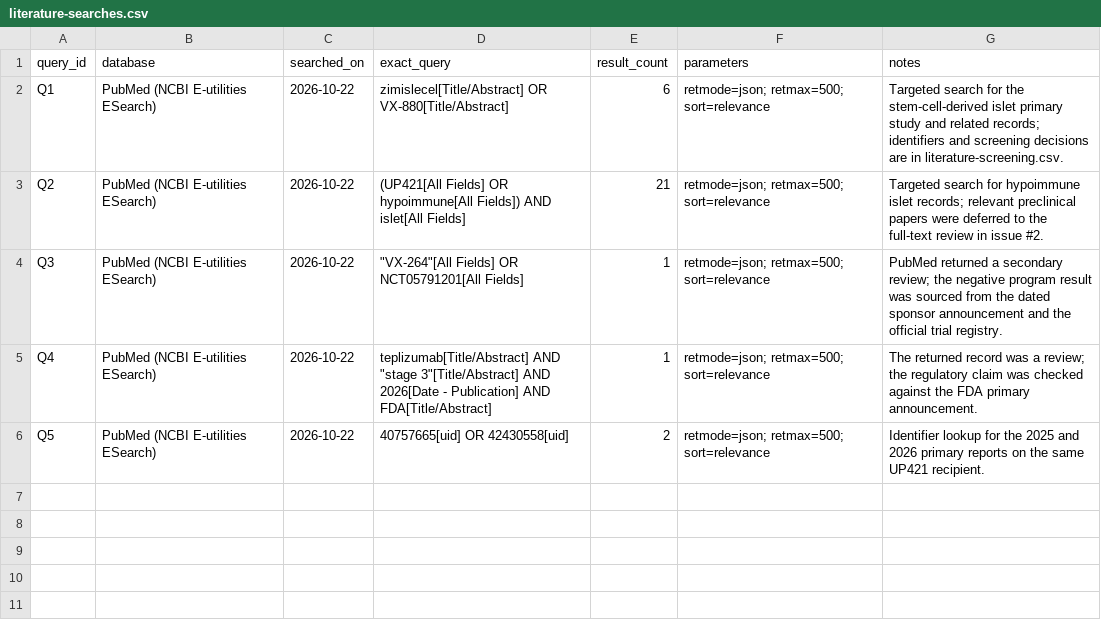
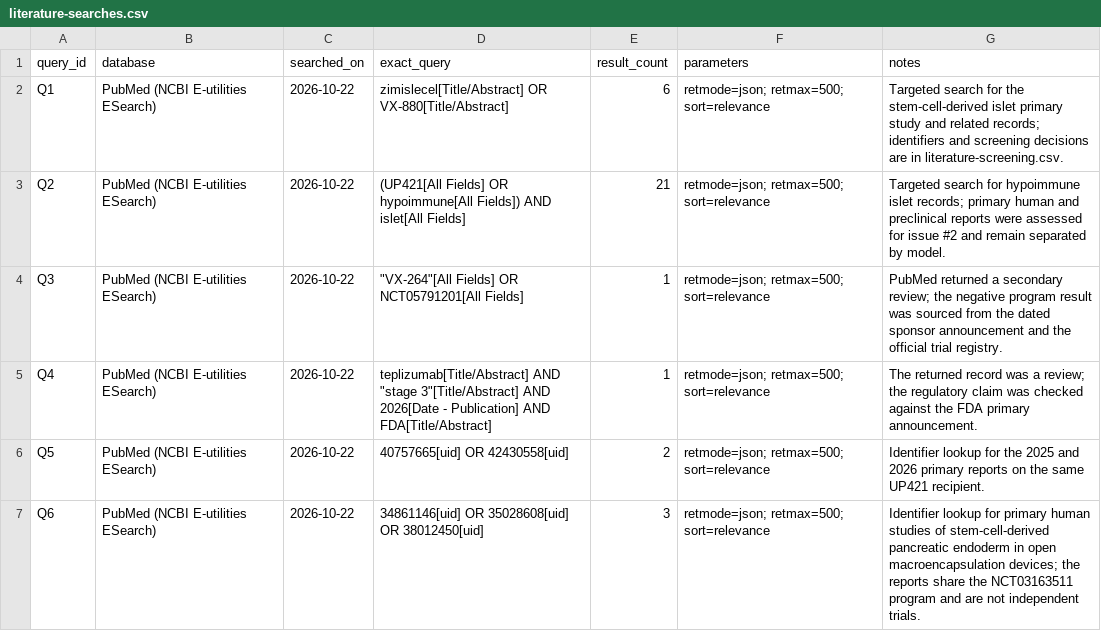
Before and after one commit to aditmer/type1-diabetes-cure-research, a CSV file: data/literature-searches.csv, drawn as a sheet.

```diff
--- a/data/literature-searches.csv
+++ b/data/literature-searches.csv
@@ -2,3 +2,3 @@ query_id,database,searched_on,exact_query,result_count,parameters,notes
 Q1,PubMed (NCBI E-utilities ESearch),2026-10-22,zimislecel[Title/Abstract] OR VX-880[Title/Abstract],6,retmode=json; retmax=500; sort=relevance,Targeted search for the stem-cell-derived islet primary study and related records; identifiers and screening decisions are in literature-screening.csv.
-Q2,PubMed (NCBI E-utilities ESearch),2026-10-22,(UP421[All Fields] OR hypoimmune[All Fields]) AND islet[All Fields],21,retmode=json; retmax=500; sort=relevance,Targeted search for hypoimmune islet records; relevant preclinical papers were deferred to the full-text review in issue #2.
+Q2,PubMed (NCBI E-utilities ESearch),2026-10-22,(UP421[All Fields] OR hypoimmune[All Fields]) AND islet[All Fields],21,retmode=json; retmax=500; sort=relevance,Targeted search for hypoimmune islet records; primary human and preclinical reports were assessed for issue #2 and remain separated by model.
 Q3,PubMed (NCBI E-utilities ESearch),2026-10-22,"""VX-264""[All Fields] OR NCT05791201[All Fields]",1,retmode=json; retmax=500; sort=relevance,PubMed returned a secondary review; the negative program result was sourced from the dated sponsor announcement and the official trial registry.
@@ -6 +6,2 @@ Q4,PubMed (NCBI E-utilities ESearch),2026-10-22,"teplizumab[Title/Abstract] AND
 Q5,PubMed (NCBI E-utilities ESearch),2026-10-22,40757665[uid] OR 42430558[uid],2,retmode=json; retmax=500; sort=relevance,Identifier lookup for the 2025 and 2026 primary reports on the same UP421 recipient.
+Q6,PubMed (NCBI E-utilities ESearch),2026-10-22,34861146[uid] OR 35028608[uid] OR 38012450[uid],3,retmode=json; retmax=500; sort=relevance,Identifier lookup for primary human studies of stem-cell-derived pancreatic endoderm in open macroencapsulation devices; the reports share the NCT03163511 program and are not independent trials.
```
Also changed, not shown: data/literature-screening.csv, data/sources.csv, 4 other files.
